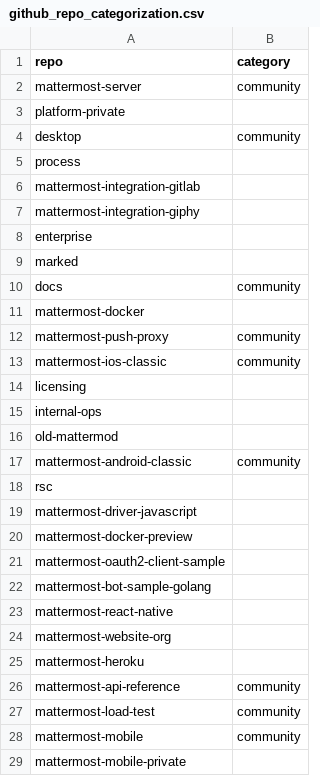
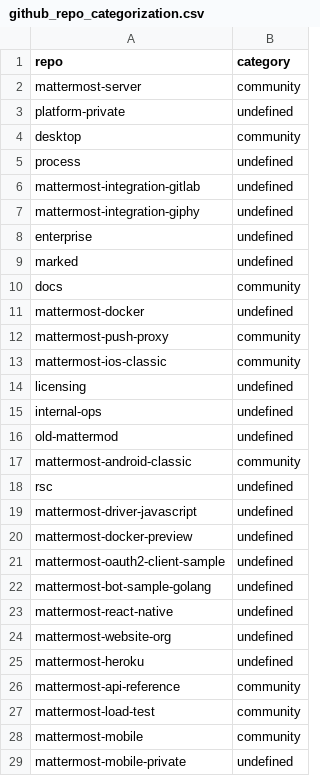
Before and after one commit to mattermost/mattermost-data-warehouse, a CSV file: transform/snowflake-dbt/data/github_repo_categorization.csv, drawn as a sheet; only a part is shown; the diff covers the shown part only.

Commit message:
updates for github contributors

```diff
--- a/transform/snowflake-dbt/data/github_repo_categorization.csv
+++ b/transform/snowflake-dbt/data/github_repo_categorization.csv
@@ -2,25 +2,25 @@ repo,category
 mattermost-server,community
-platform-private,
+platform-private,undefined
 desktop,community
-process,
-mattermost-integration-gitlab,
-mattermost-integration-giphy,
-enterprise,
-marked,
+process,undefined
+mattermost-integration-gitlab,undefined
+mattermost-integration-giphy,undefined
+enterprise,undefined
+marked,undefined
 docs,community
-mattermost-docker,
+mattermost-docker,undefined
 mattermost-push-proxy,community
 mattermost-ios-classic,community
-licensing,
-internal-ops,
-old-mattermod,
+licensing,undefined
+internal-ops,undefined
+old-mattermod,undefined
 mattermost-android-classic,community
-rsc,
-mattermost-driver-javascript,
-mattermost-docker-preview,
-mattermost-oauth2-client-sample,
-mattermost-bot-sample-golang,
-mattermost-react-native,
-mattermost-website-org,
-mattermost-heroku,
+rsc,undefined
+mattermost-driver-javascript,undefined
+mattermost-docker-preview,undefined
+mattermost-oauth2-client-sample,undefined
+mattermost-bot-sample-golang,undefined
+mattermost-react-native,undefined
+mattermost-website-org,undefined
+mattermost-heroku,undefined
 mattermost-api-reference,community
@@ -28,2 +28,2 @@ mattermost-load-test,community
 mattermost-mobile,community
-mattermost-mobile-private,
+mattermost-mobile-private,undefined
```
Also changed, not shown: 99 edited cells elsewhere in this file, 2 other files.
